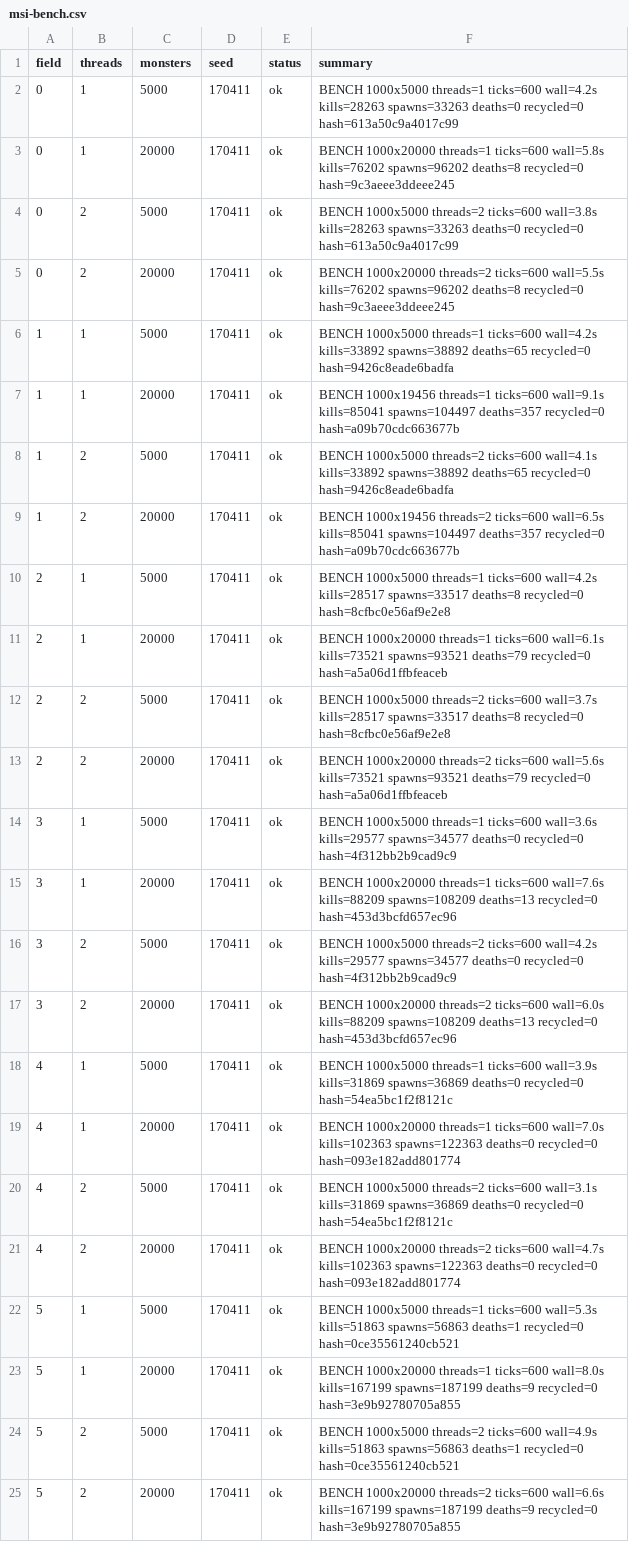
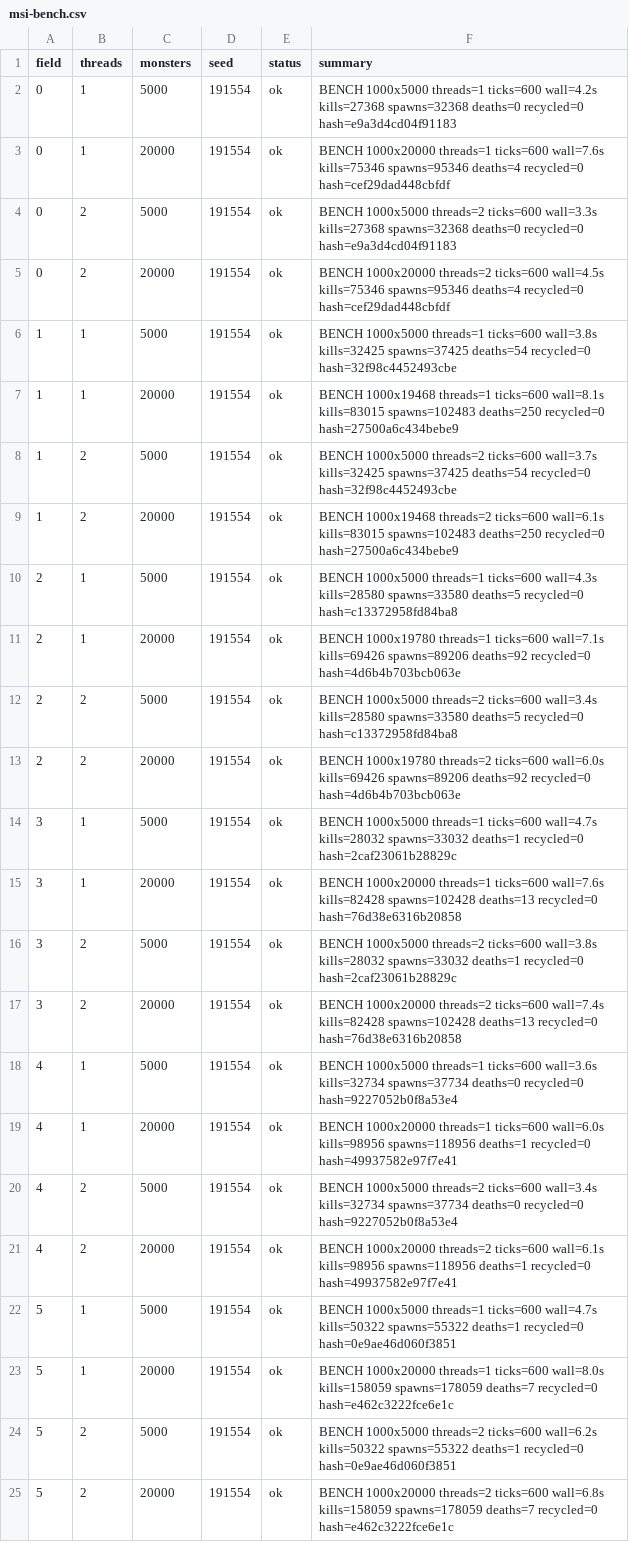
Before and after one commit to Proximo0/MagicSmash, a CSV file: work/261122113645-3086/art/msi-bench.csv, drawn as a sheet; the diff names each change by its address in the sheet, - before the commit and + after, or states it on an @@ line.

```diff
--- a/work/261122113645-3086/art/msi-bench.csv
+++ b/work/261122113645-3086/art/msi-bench.csv
-D2:D25 (seed): 170411
+D2:D25 (seed): 191554
-F2 (summary): …ticks=600 wall=4.2s kills=28263 spawns=33263 deaths=0 recycled=0 hash=613a50c9a4017c99
+F2 (summary): …ticks=600 wall=4.2s kills=27368 spawns=32368 deaths=0 recycled=0 hash=e9a3d4cd04f91183
-F3 (summary): …threads=1 ticks=600 wall=5.8s kills=76202 spawns=96202 deaths=8 recycled=0 hash=9c3aeee3ddeee245
+F3 (summary): …threads=1 ticks=600 wall=7.6s kills=75346 spawns=95346 deaths=4 recycled=0 hash=cef29dad448cbfdf
-F4 (summary): …threads=2 ticks=600 wall=3.8s kills=28263 spawns=33263 deaths=0 recycled=0 hash=613a50c9a4017c99
+F4 (summary): …threads=2 ticks=600 wall=3.3s kills=27368 spawns=32368 deaths=0 recycled=0 hash=e9a3d4cd04f91183
-F5 (summary): …threads=2 ticks=600 wall=5.5s kills=76202 spawns=96202 deaths=8 recycled=0 hash=9c3aeee3ddeee245
+F5 (summary): …threads=2 ticks=600 wall=4.5s kills=75346 spawns=95346 deaths=4 recycled=0 hash=cef29dad448cbfdf
-F6 (summary): …threads=1 ticks=600 wall=4.2s kills=33892 spawns=38892 deaths=65 recycled=0 hash=9426c8eade6badfa
+F6 (summary): …threads=1 ticks=600 wall=3.8s kills=32425 spawns=37425 deaths=54 recycled=0 hash=32f98c4452493cbe
-F7 (summary): BENCH 1000x19456 threads=1 ticks=600 wall=9.1s kills=85041 spawns=104497 deaths=357 recycled=0 hash=a09b70cdc663677b
+F7 (summary): BENCH 1000x19468 threads=1 ticks=600 wall=8.1s kills=83015 spawns=102483 deaths=250 recycled=0 hash=27500a6c434bebe9
-F8 (summary): …threads=2 ticks=600 wall=4.1s kills=33892 spawns=38892 deaths=65 recycled=0 hash=9426c8eade6badfa
+F8 (summary): …threads=2 ticks=600 wall=3.7s kills=32425 spawns=37425 deaths=54 recycled=0 hash=32f98c4452493cbe
-F9 (summary): BENCH 1000x19456 threads=2 ticks=600 wall=6.5s kills=85041 spawns=104497 deaths=357 recycled=0 hash=a09b70cdc663677b
+F9 (summary): BENCH 1000x19468 threads=2 ticks=600 wall=6.1s kills=83015 spawns=102483 deaths=250 recycled=0 hash=27500a6c434bebe9
-F10 (summary): …threads=1 ticks=600 wall=4.2s kills=28517 spawns=33517 deaths=8 recycled=0 hash=8cfbc0e56af9e2e8
+F10 (summary): …threads=1 ticks=600 wall=4.3s kills=28580 spawns=33580 deaths=5 recycled=0 hash=c13372958fd84ba8
-F11 (summary): BENCH 1000x20000 threads=1 ticks=600 wall=6.1s kills=73521 spawns=93521 deaths=79 recycled=0 hash=a5a06d1ffbfeaceb
+F11 (summary): BENCH 1000x19780 threads=1 ticks=600 wall=7.1s kills=69426 spawns=89206 deaths=92 recycled=0 hash=4d6b4b703bcb063e
-F12 (summary): …threads=2 ticks=600 wall=3.7s kills=28517 spawns=33517 deaths=8 recycled=0 hash=8cfbc0e56af9e2e8
+F12 (summary): …threads=2 ticks=600 wall=3.4s kills=28580 spawns=33580 deaths=5 recycled=0 hash=c13372958fd84ba8
-F13 (summary): BENCH 1000x20000 threads=2 ticks=600 wall=5.6s kills=73521 spawns=93521 deaths=79 recycled=0 hash=a5a06d1ffbfeaceb
+F13 (summary): BENCH 1000x19780 threads=2 ticks=600 wall=6.0s kills=69426 spawns=89206 deaths=92 recycled=0 hash=4d6b4b703bcb063e
-F14 (summary): …threads=1 ticks=600 wall=3.6s kills=29577 spawns=34577 deaths=0 recycled=0 hash=4f312bb2b9cad9c9
+F14 (summary): …threads=1 ticks=600 wall=4.7s kills=28032 spawns=33032 deaths=1 recycled=0 hash=2caf23061b28829c
-F15 (summary): …ticks=600 wall=7.6s kills=88209 spawns=108209 deaths=13 recycled=0 hash=453d3bcfd657ec96
+F15 (summary): …ticks=600 wall=7.6s kills=82428 spawns=102428 deaths=13 recycled=0 hash=76d38e6316b20858
-F16 (summary): …threads=2 ticks=600 wall=4.2s kills=29577 spawns=34577 deaths=0 recycled=0 hash=4f312bb2b9cad9c9
+F16 (summary): …threads=2 ticks=600 wall=3.8s kills=28032 spawns=33032 deaths=1 recycled=0 hash=2caf23061b28829c
-F17 (summary): …threads=2 ticks=600 wall=6.0s kills=88209 spawns=108209 deaths=13 recycled=0 hash=453d3bcfd657ec96
+F17 (summary): …threads=2 ticks=600 wall=7.4s kills=82428 spawns=102428 deaths=13 recycled=0 hash=76d38e6316b20858
-F18 (summary): …threads=1 ticks=600 wall=3.9s kills=31869 spawns=36869 deaths=0 recycled=0 hash=54ea5bc1f2f8121c
+F18 (summary): …threads=1 ticks=600 wall=3.6s kills=32734 spawns=37734 deaths=0 recycled=0 hash=9227052b0f8a53e4
-F19 (summary): …threads=1 ticks=600 wall=7.0s kills=102363 spawns=122363 deaths=0 recycled=0 hash=093e182add801774
+F19 (summary): …threads=1 ticks=600 wall=6.0s kills=98956 spawns=118956 deaths=1 recycled=0 hash=49937582e97f7e41
-F20 (summary): …threads=2 ticks=600 wall=3.1s kills=31869 spawns=36869 deaths=0 recycled=0 hash=54ea5bc1f2f8121c
+F20 (summary): …threads=2 ticks=600 wall=3.4s kills=32734 spawns=37734 deaths=0 recycled=0 hash=9227052b0f8a53e4
-F21 (summary): …threads=2 ticks=600 wall=4.7s kills=102363 spawns=122363 deaths=0 recycled=0 hash=093e182add801774
+F21 (summary): …threads=2 ticks=600 wall=6.1s kills=98956 spawns=118956 deaths=1 recycled=0 hash=49937582e97f7e41
-F22 (summary): …threads=1 ticks=600 wall=5.3s kills=51863 spawns=56863 deaths=1 recycled=0 hash=0ce35561240cb521
+F22 (summary): …threads=1 ticks=600 wall=4.7s kills=50322 spawns=55322 deaths=1 recycled=0 hash=0e9ae46d060f3851
-F23 (summary): …ticks=600 wall=8.0s kills=167199 spawns=187199 deaths=9 recycled=0 hash=3e9b92780705a855
+F23 (summary): …ticks=600 wall=8.0s kills=158059 spawns=178059 deaths=7 recycled=0 hash=e462c3222fce6e1c
-F24 (summary): …threads=2 ticks=600 wall=4.9s kills=51863 spawns=56863 deaths=1 recycled=0 hash=0ce35561240cb521
+F24 (summary): …threads=2 ticks=600 wall=6.2s kills=50322 spawns=55322 deaths=1 recycled=0 hash=0e9ae46d060f3851
-F25 (summary): …threads=2 ticks=600 wall=6.6s kills=167199 spawns=187199 deaths=9 recycled=0 hash=3e9b92780705a855
+F25 (summary): …threads=2 ticks=600 wall=6.8s kills=158059 spawns=178059 deaths=7 recycled=0 hash=e462c3222fce6e1c
```
Also changed, not shown: 1 other file.
